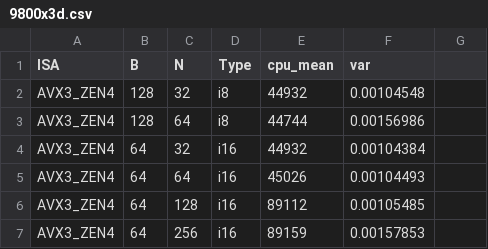
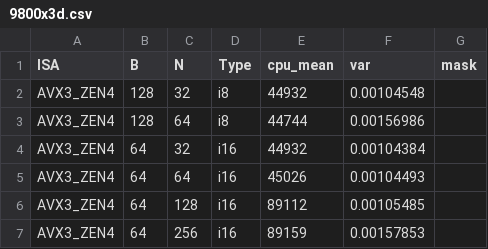
Before and after one commit to henrixapp/static-btree-highway, a CSV file: results/9800x3d.csv, drawn as a sheet; only a part is shown.

```diff
--- a/results/9800x3d.csv
+++ b/results/9800x3d.csv
@@ -1,2 +1,2 @@
-ISA,B,N,Type,cpu_mean,var
+ISA,B,N,Type,cpu_mean,var,mask
 AVX3_ZEN4,128,32,i8,44932,0.00104548
```
Also changed, not shown: images/m1pro/max.csv, results/m1pro.csv, 55 other files.
